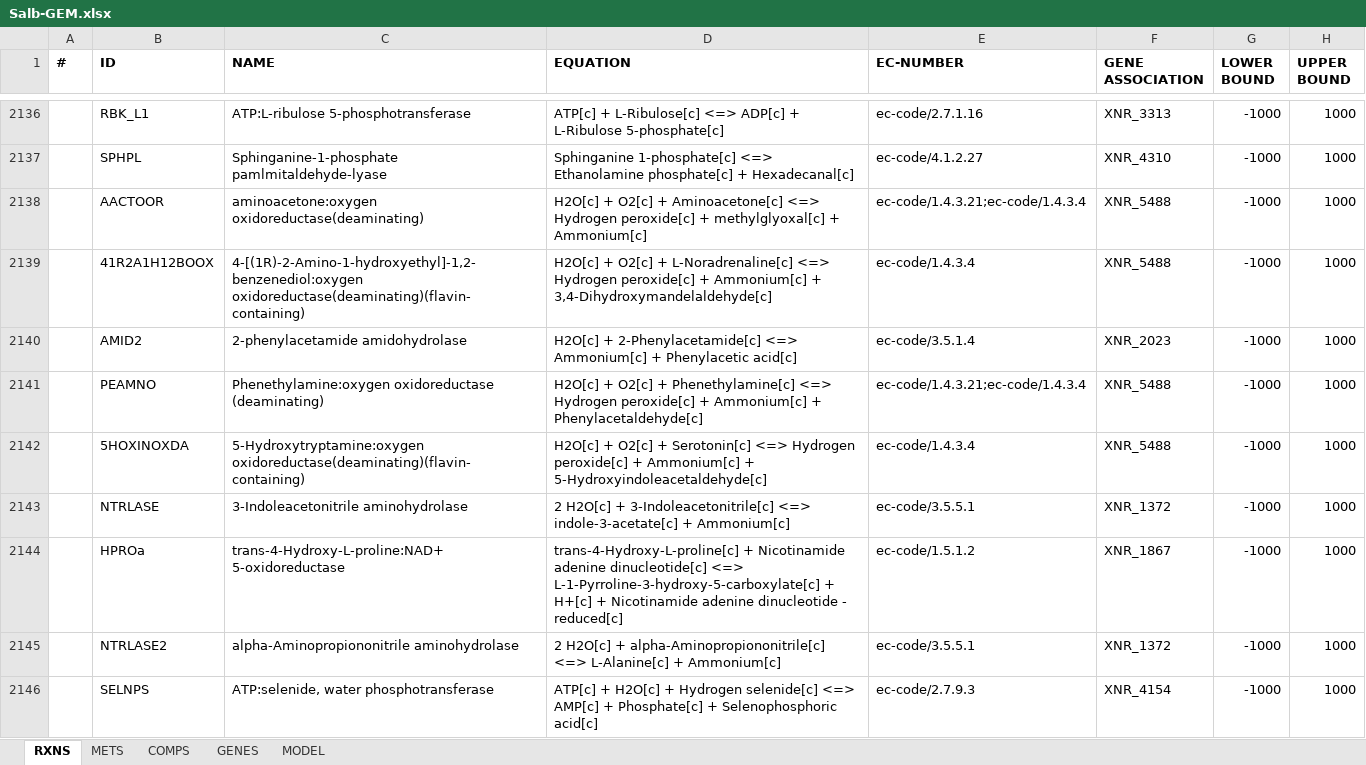
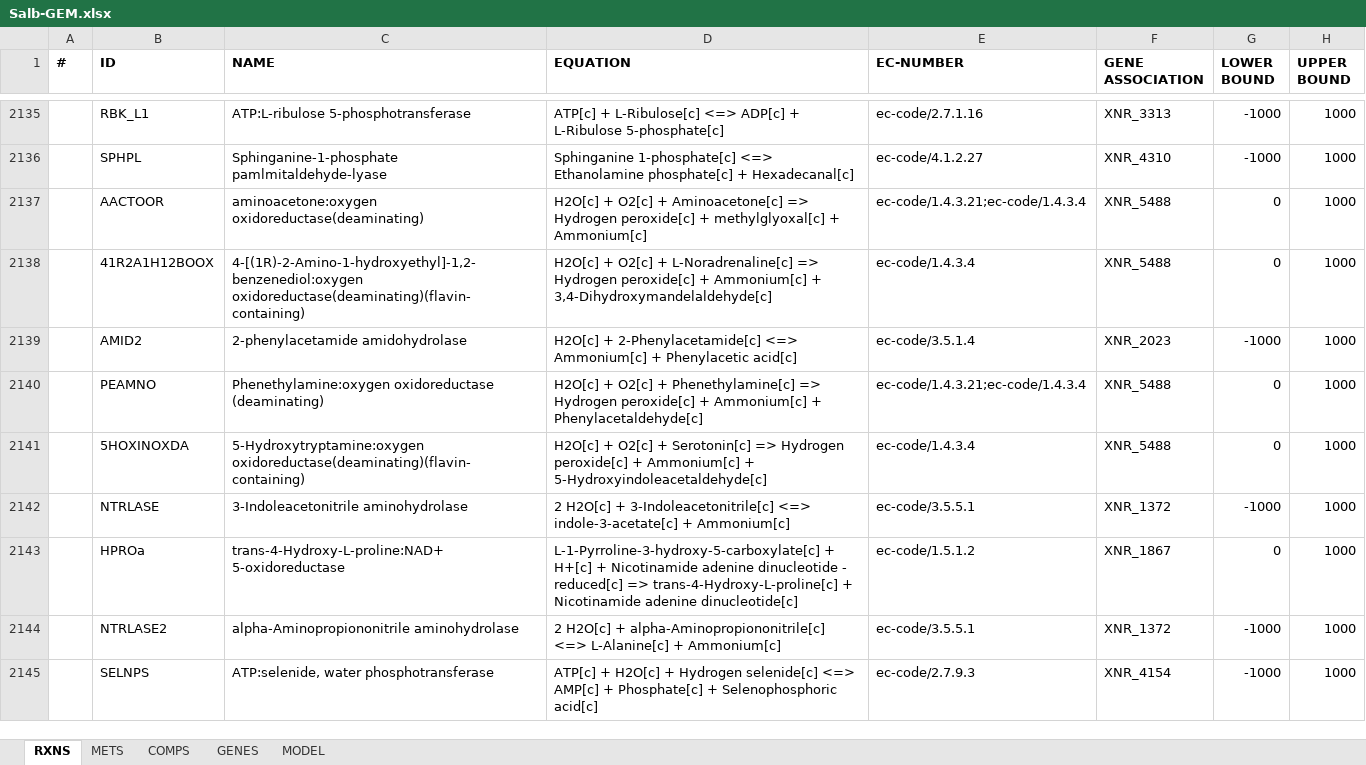
Before and after one commit to SysBioChalmers/Salb-GEM, an Excel workbook: ModelFiles/xlsx/Salb-GEM.xlsx, sheet RXNS, drawn as a sheet; only a part is shown, gaps mark what is left out; values as stored, in another font and other column widths than the file's, no borders; addresses are those after the commit; the diff covers the shown part only; the diff names each change by its address in the sheet, - before the commit and + after, or states it on an @@ line.

```diff
--- a/ModelFiles/xlsx/Salb-GEM.xlsx (sheet RXNS)
+++ b/ModelFiles/xlsx/Salb-GEM.xlsx (sheet RXNS)
-D2137 (EQUATION): …+ Aminoacetone[c] <=> Hydrogen peroxide[c]…
+D2137 (EQUATION): …+ Aminoacetone[c] => Hydrogen peroxide[c]…
-G2137:G2138 (LOWER BOUND): -1000
+G2137:G2138 (LOWER BOUND): 0
-D2138 (EQUATION): …+ L-Noradrenaline[c] <=> Hydrogen peroxide[c]…
+D2138 (EQUATION): …+ L-Noradrenaline[c] => Hydrogen peroxide[c]…
-D2140 (EQUATION): …+ Phenethylamine[c] <=> Hydrogen peroxide[c]…
+D2140 (EQUATION): …+ Phenethylamine[c] => Hydrogen peroxide[c]…
-G2140:G2141 (LOWER BOUND): -1000
+G2140:G2141 (LOWER BOUND): 0
-D2141 (EQUATION): …+ Serotonin[c] <=> Hydrogen peroxide[c]…
+D2141 (EQUATION): …+ Serotonin[c] => Hydrogen peroxide[c]…
-D2143 (EQUATION): trans-4-Hydroxy-L-proline[c] + Nicotinamide adenine dinucleotide[c] <=> L-1-Pyrroline-3-hydroxy-5-carboxylate[c] + H+[c] + Nicotinamide adenine dinucleotide - reduced[c]
+D2143 (EQUATION): L-1-Pyrroline-3-hydroxy-5-carboxylate[c] + H+[c] + Nicotinamide adenine dinucleotide - reduced[c] => trans-4-Hydroxy-L-proline[c] + Nicotinamide adenine dinucleotide[c]
-G2143 (LOWER BOUND): -1000
+G2143 (LOWER BOUND): 0
```
Also changed, not shown: 1 removed row and 110 edited cells elsewhere in this sheet, sheet GENES, 4 other files.
